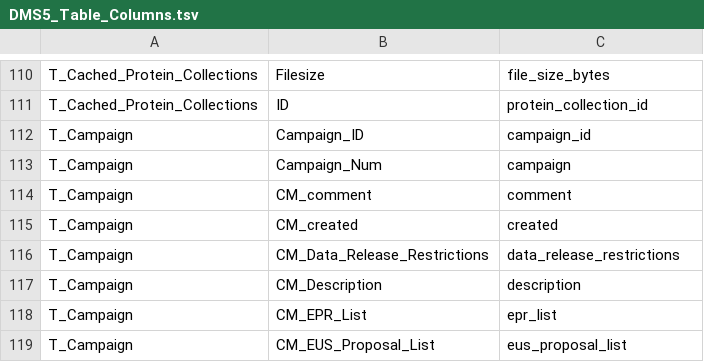
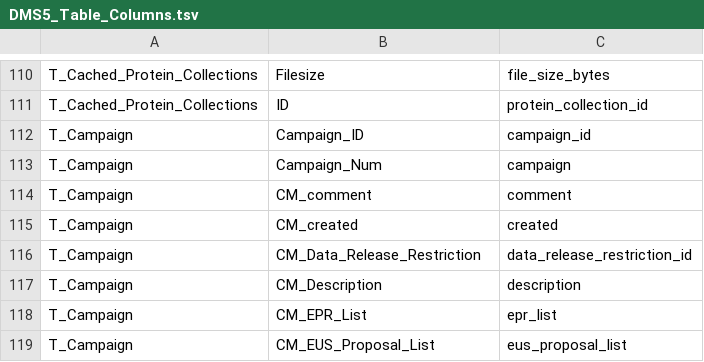
Before and after one commit to PNNL-Comp-Mass-Spec/PgSQL-Table-Creator-Helper, a TSV file: Data/DMS5_Table_Columns.tsv, drawn as a sheet; only a part is shown, gaps mark what is left out.

Commit message:
Use new column name

```diff
--- a/Data/DMS5_Table_Columns.tsv
+++ b/Data/DMS5_Table_Columns.tsv
@@ -115,3 +115,3 @@ T_Campaign	CM_comment	comment
 T_Campaign	CM_created	created
-T_Campaign	CM_Data_Release_Restrictions	data_release_restrictions
+T_Campaign	CM_Data_Release_Restriction	data_release_restriction_id
 T_Campaign	CM_Description	description
```
Also changed, not shown: 1 other file.
